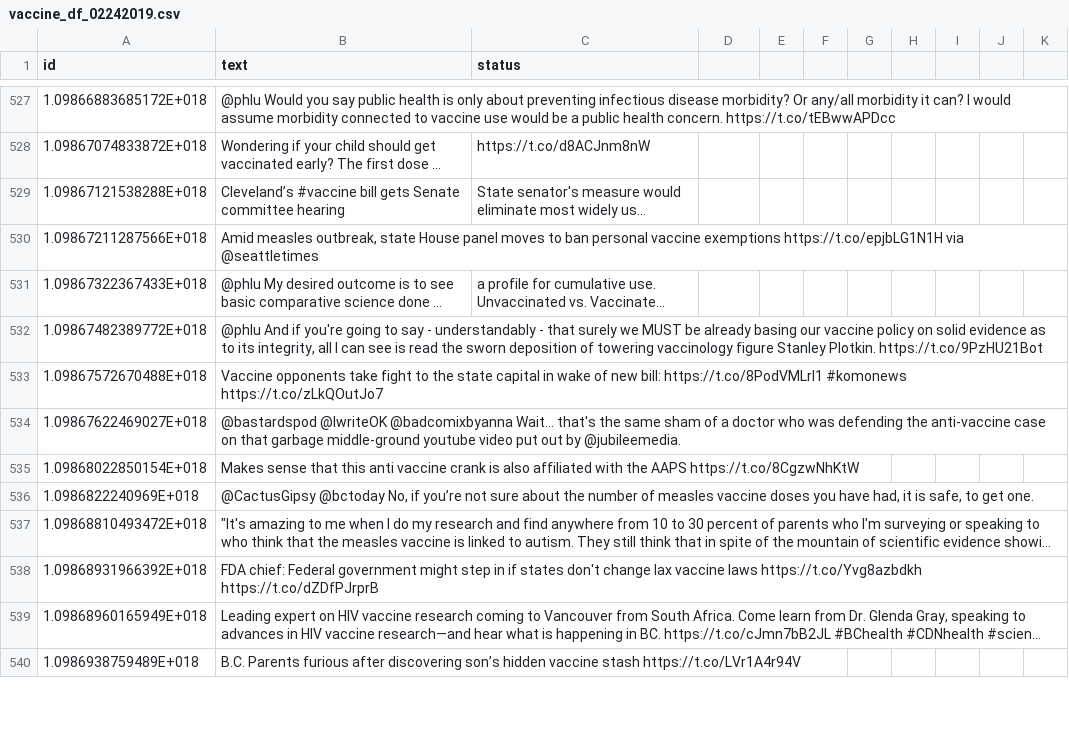
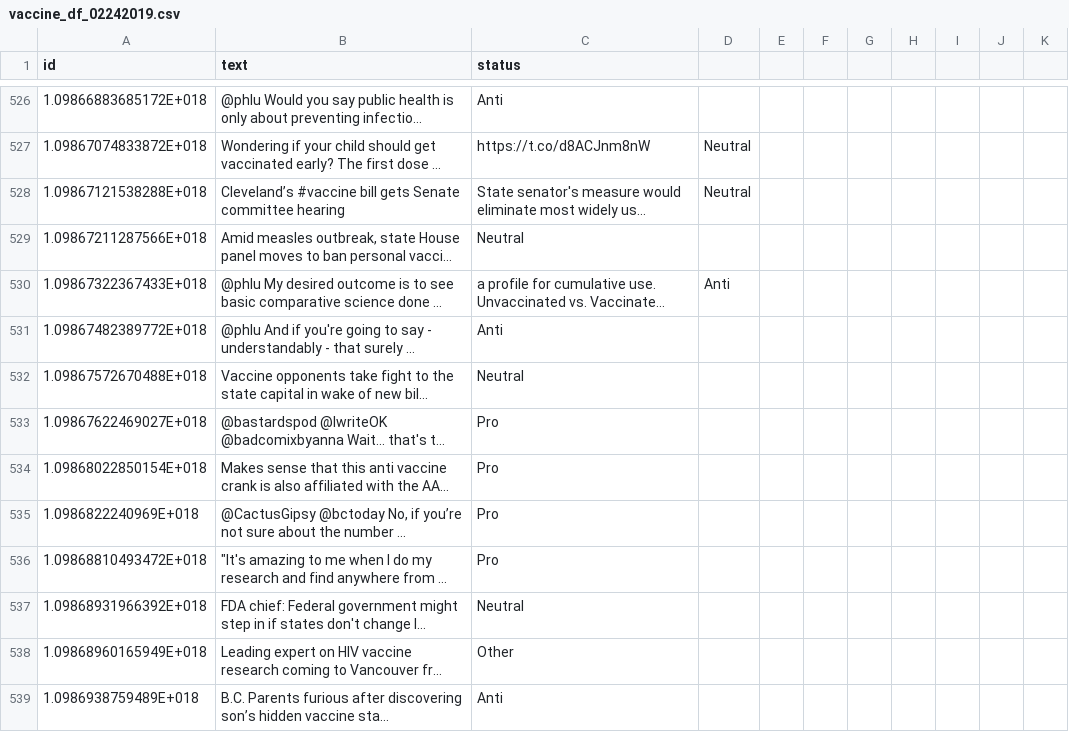
Before and after one commit to verascity/data-analysis, a CSV file: vaxx-happens/vaccine_df_02242019.csv, drawn as a sheet; only a part is shown, gaps mark what is left out; long unchanged cells end in …; addresses are those after the commit; the diff covers the shown part only; the diff names each change by its address in the sheet, - before the commit and + after, or states it on an @@ line.

```diff
--- a/vaxx-happens/vaccine_df_02242019.csv
+++ b/vaxx-happens/vaccine_df_02242019.csv
-C526 (status): (empty)
+C526 (status): Anti
-D527:D528: (empty)
+D527:D528: Neutral
-C529 (status): (empty)
+C529 (status): Neutral
-D530: (empty)
+D530: Anti
-C531 (status): (empty)
+C531 (status): Anti
-C532 (status): (empty)
+C532 (status): Neutral
-C533:C536 (status): (empty)
+C533:C536 (status): Pro
-C537 (status): (empty)
+C537 (status): Neutral
-C538 (status): (empty)
+C538 (status): Other
-C539 (status): (empty)
+C539 (status): Anti
```
Also changed, not shown: 4 removed rows and 104 edited cells elsewhere in this file.
